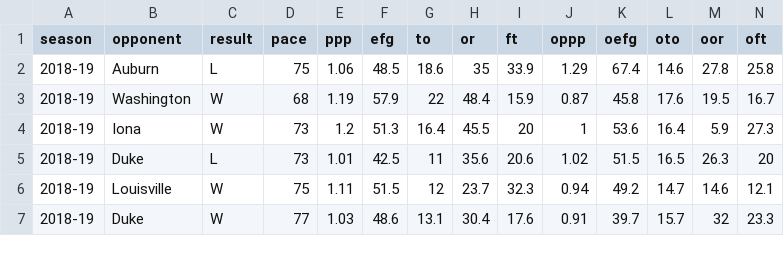
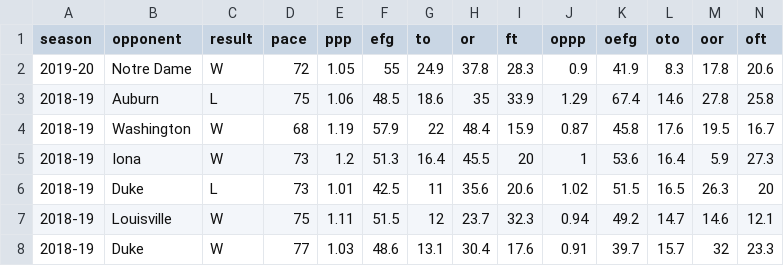
Before and after one commit to gallochris/dadgum-shiny, a CSV file: data/factors.csv, drawn as a sheet; only a part is shown.

```diff
--- a/data/factors.csv
+++ b/data/factors.csv
@@ -1,2 +1,3 @@
 season,opponent,result,pace,ppp,efg,to,or,ft,oppp,oefg,oto,oor,oft
+2019-20,Notre Dame,W,72,1.05,55,24.9,37.8,28.3,0.9,41.9,8.3,17.8,20.6
 2018-19,Auburn,L,75,1.06,48.5,18.6,35,33.9,1.29,67.4,14.6,27.8,25.8
```
Also changed, not shown: data/boxes.csv, data/defshots.csv, 3 other files.
